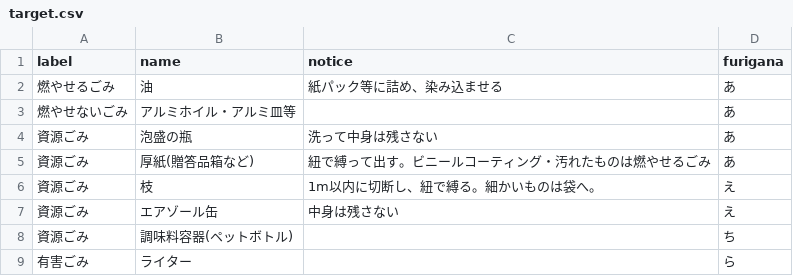
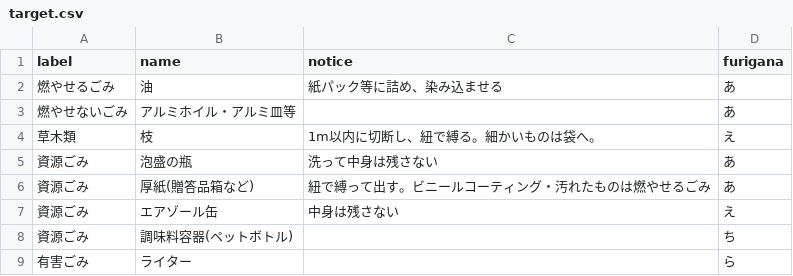
Before and after one commit to 5374-for-Okinawa/5374, a CSV file: data/target.csv, drawn as a sheet; removed rows and columns are numbered as before the commit, all else as after; the diff names each change by its address in the sheet, - before the commit and + after, or states it on an @@ line.

Commit message:
Update target.csv

```diff
--- a/data/target.csv
+++ b/data/target.csv
+row 4: 草木類 | 枝 | 1m以内に切断し、紐で縛る。細かいものは袋へ。 | え
-row 6: 資源ごみ | 枝 | 1m以内に切断し、紐で縛る。細かいものは袋へ。 | え
```
